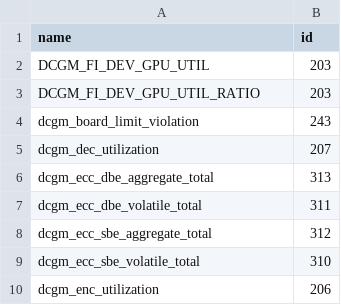
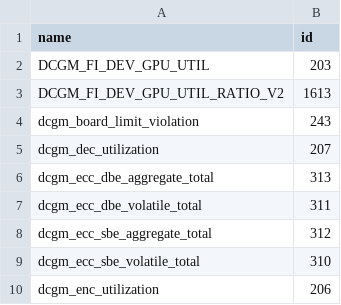
Before and after one commit to NVIDIA/go-dcgm, a CSV file: pkg/dcgm/legacy_fields.csv, drawn as a sheet; only a part is shown; removed rows and columns are numbered as before the commit, all else as after; the diff names each change by its address in the sheet, - before the commit and + after, or states it on an @@ line.

Commit message:
fix(dcgm): give DCGM_FI_DEV_GPU_UTIL_RATIO the DCGM 4.7 ratio field ID
Signed-off-by: rvatkar <rvatkar@nvidia.com>

```diff
--- a/pkg/dcgm/legacy_fields.csv
+++ b/pkg/dcgm/legacy_fields.csv
-row 3: DCGM_FI_DEV_GPU_UTIL_RATIO | 203
+row 3: DCGM_FI_DEV_GPU_UTIL_RATIO_V2 | 1613
```
Also changed, not shown: 9 other files.
